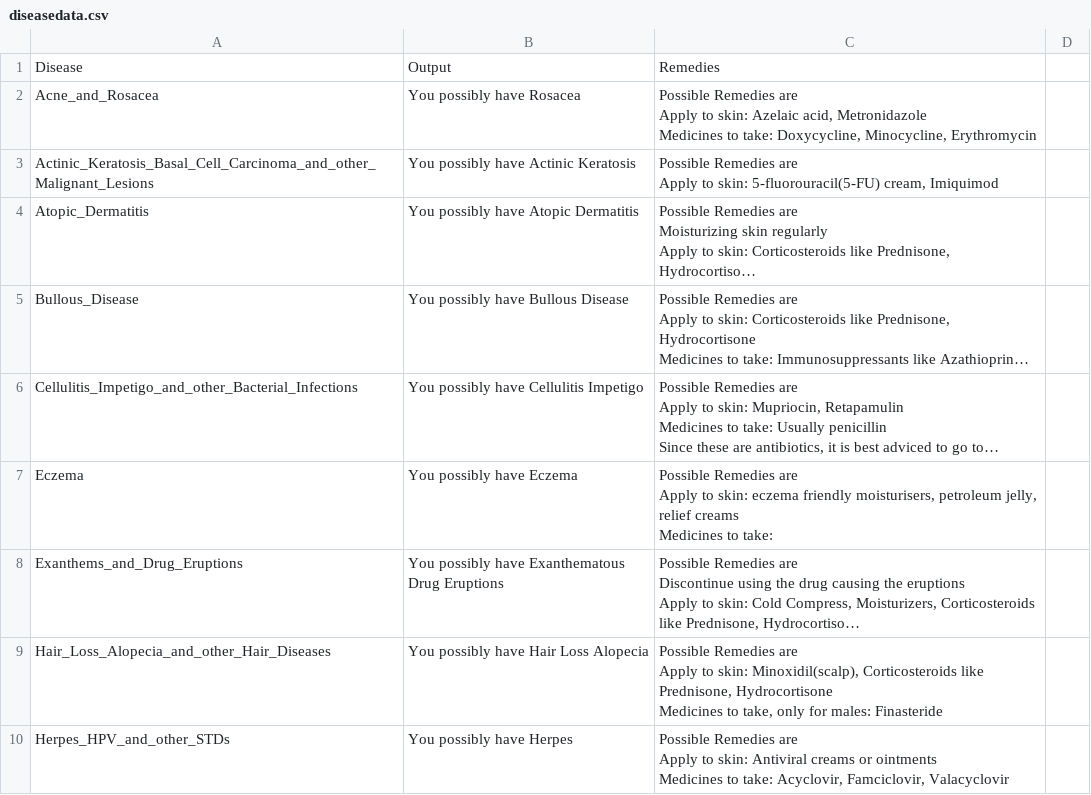
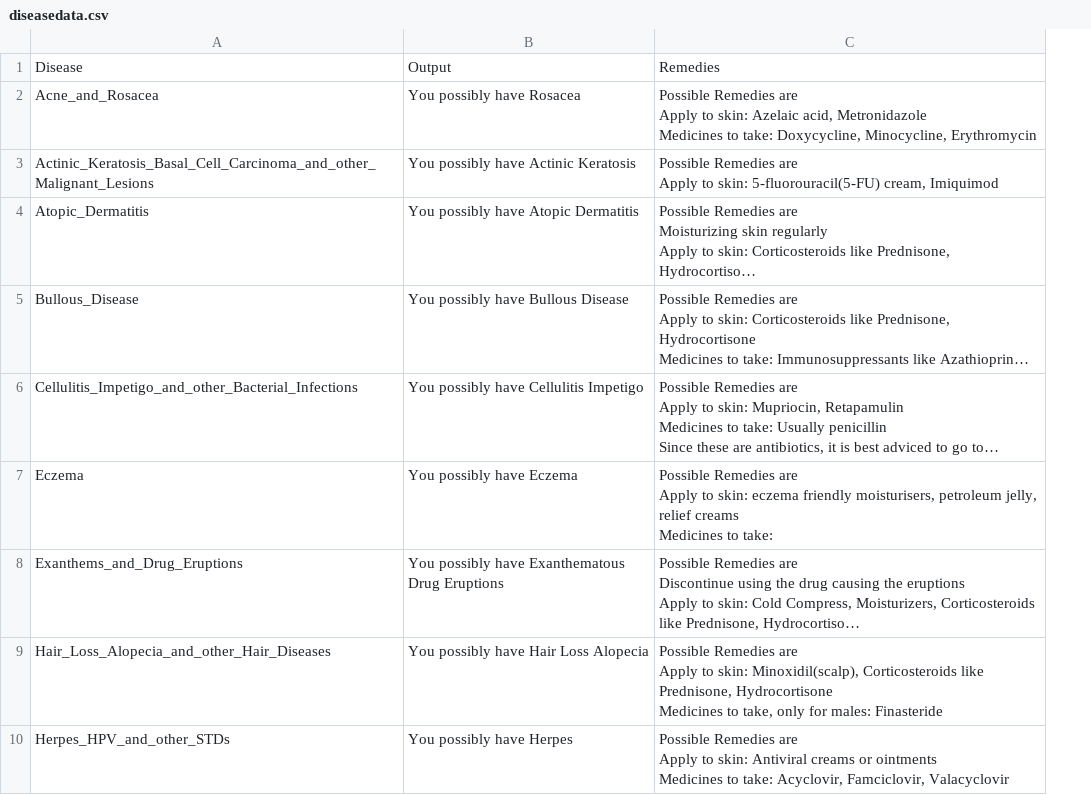
Before and after one commit to takshkothari/HealthInspect, a CSV file: ste/diseasedata.csv, drawn as a sheet; only a part is shown; long unchanged cells end in …; the diff names each change by its address in the sheet, - before the commit and + after, or states it on an @@ line.

Commit message:
Update diseasedata.csv

```diff
--- a/ste/diseasedata.csv
+++ b/ste/diseasedata.csv
-column D, empty
```
